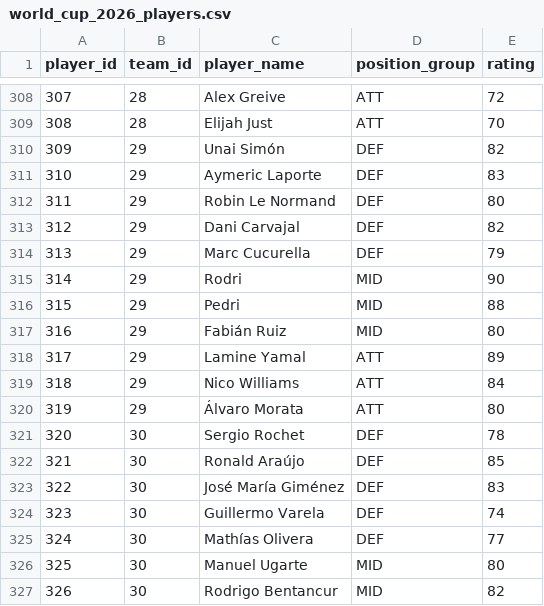
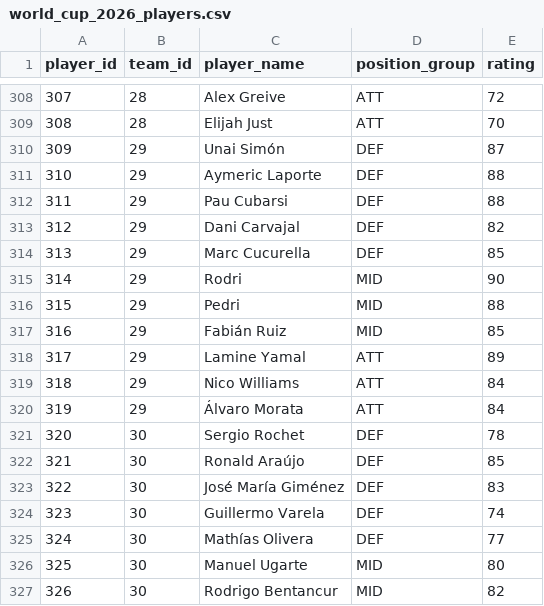
Before and after one commit to SalehJamadi/world-cup-2026-simulator, a CSV file: world_cup_2026_players.csv, drawn as a sheet; only a part is shown, gaps mark what is left out.

Commit message:
Update players rating

```diff
--- a/world_cup_2026_players.csv
+++ b/world_cup_2026_players.csv
@@ -309,13 +309,13 @@ player_id,team_id,player_name,position_group,rating
 308,28,Elijah Just,ATT,70
-309,29,Unai Simón,DEF,82
-310,29,Aymeric Laporte,DEF,83
-311,29,Robin Le Normand,DEF,80
+309,29,Unai Simón,DEF,87
+310,29,Aymeric Laporte,DEF,88
+311,29,Pau Cubarsi,DEF,88
 312,29,Dani Carvajal,DEF,82
-313,29,Marc Cucurella,DEF,79
+313,29,Marc Cucurella,DEF,85
 314,29,Rodri,MID,90
 315,29,Pedri,MID,88
-316,29,Fabián Ruiz,MID,80
+316,29,Fabián Ruiz,MID,85
 317,29,Lamine Yamal,ATT,89
 318,29,Nico Williams,ATT,84
-319,29,Álvaro Morata,ATT,80
+319,29,Álvaro Morata,ATT,84
 320,30,Sergio Rochet,DEF,78
```
